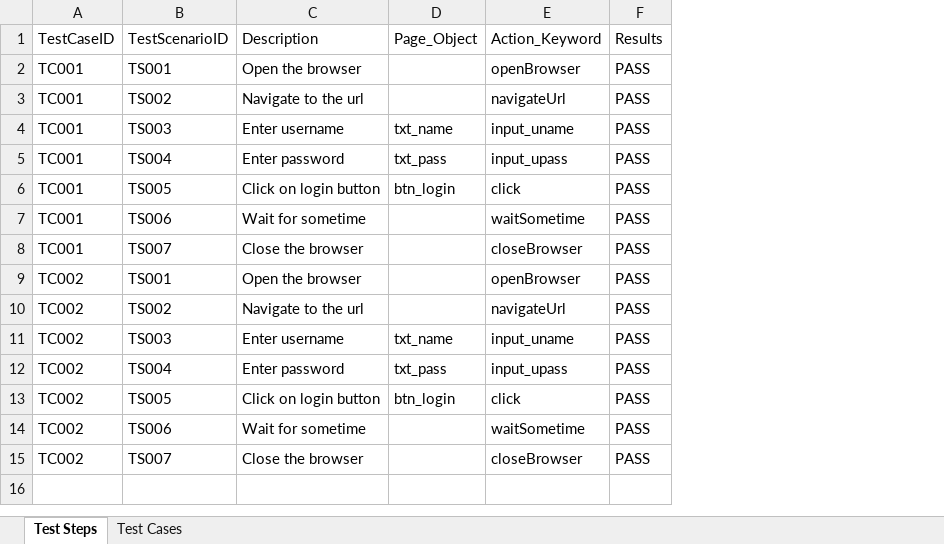
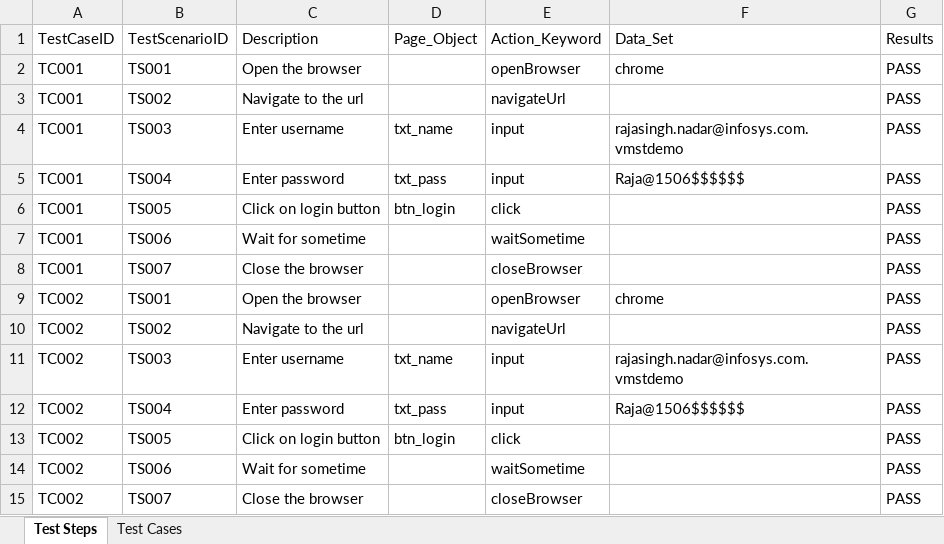
Before and after one commit to Raja707/KeywordDriven, an Excel workbook: KeywordDrivernFrameWork/src/dataEngine/DataEngine.xlsx, sheet Test Steps, drawn as a sheet; values as stored, in another font and other column widths than the file's, no borders; the diff names each change by its address in the sheet, - before the commit and + after, or states it on an @@ line.

Commit message:
Version 9 : Adding Data Set (Data Drivern)

```diff
--- a/KeywordDrivernFrameWork/src/dataEngine/DataEngine.xlsx (sheet Test Steps)
+++ b/KeywordDrivernFrameWork/src/dataEngine/DataEngine.xlsx (sheet Test Steps)
+column F (Data_Set), rows 2-12: chrome |  | rajasingh.nadar@infosys.com.vmstdemo | Raja@1506$$$$$$ |  |  |  | chrome |  | rajasingh.nadar@infosys.com.vmstdemo | Raja@1506$$$$$$
-E4 (Action_Keyword): input_uname
+E4 (Action_Keyword): input
-E5 (Action_Keyword): input_upass
+E5 (Action_Keyword): input
-E11 (Action_Keyword): input_uname
+E11 (Action_Keyword): input
-E12 (Action_Keyword): input_upass
+E12 (Action_Keyword): input
```
Also changed, not shown: 5 other files.
